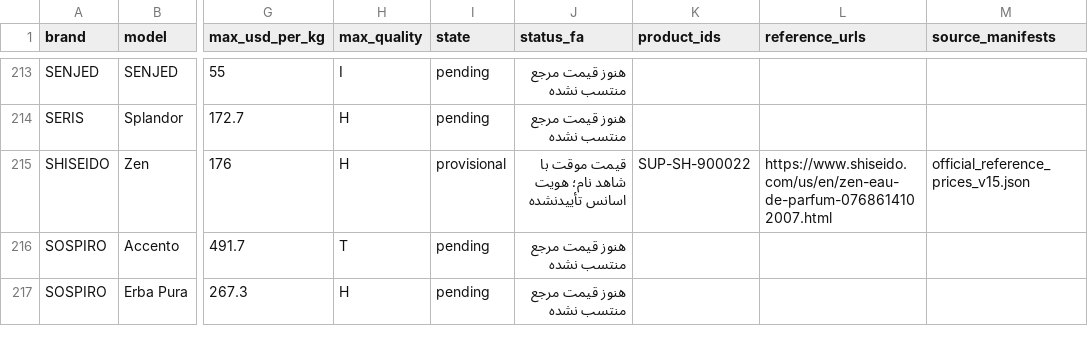
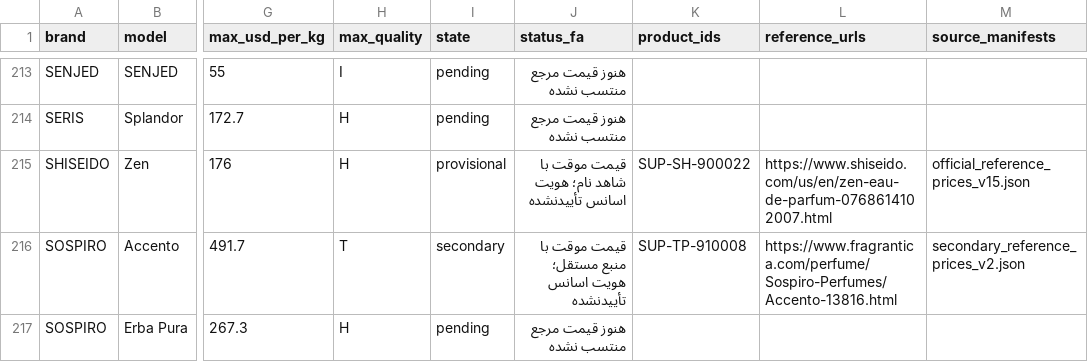
Before and after one commit to Saeedsoli/YZDPRFM, a CSV file: reports/supplier_coverage_20261101.csv, drawn as a sheet; only a part is shown, gaps mark what is left out; the diff covers the shown part only; the diff names each change by its address in the sheet, - before the commit and + after, or states it on an @@ line.

Commit message:
Add six independent-source references with guarded provenance

```diff
--- a/reports/supplier_coverage_20261101.csv
+++ b/reports/supplier_coverage_20261101.csv
-I216 (state): pending
+I216 (state): secondary
-J216 (status_fa): هنوز قیمت مرجع منتسب نشده
+J216 (status_fa): قیمت موقت با منبع مستقل؛ هویت اسانس تأییدنشده
-K216 (product_ids): (empty)
+K216 (product_ids): SUP-TP-910008
-L216 (reference_urls): (empty)
+L216 (reference_urls): https://www.fragrantica.com/perfume/Sospiro-Perfumes/Accento-13816.html
-M216 (source_manifests): (empty)
+M216 (source_manifests): secondary_reference_prices_v2.json
```
Also changed, not shown: 25 edited cells elsewhere in this file, 16 other files.
